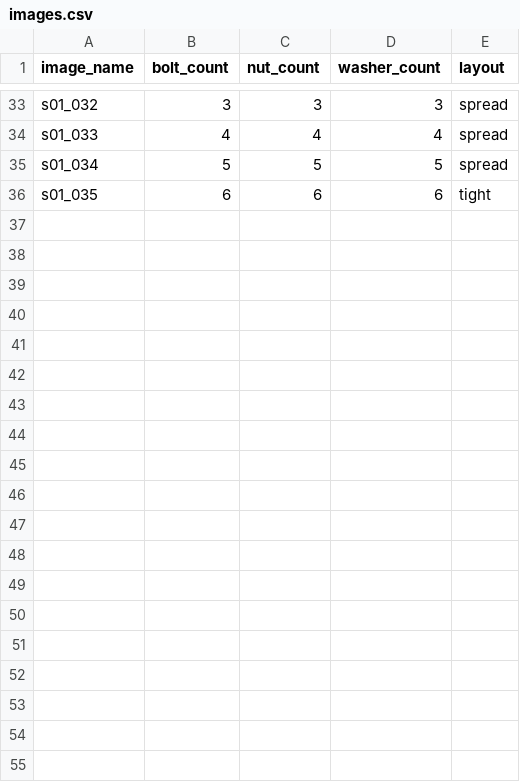
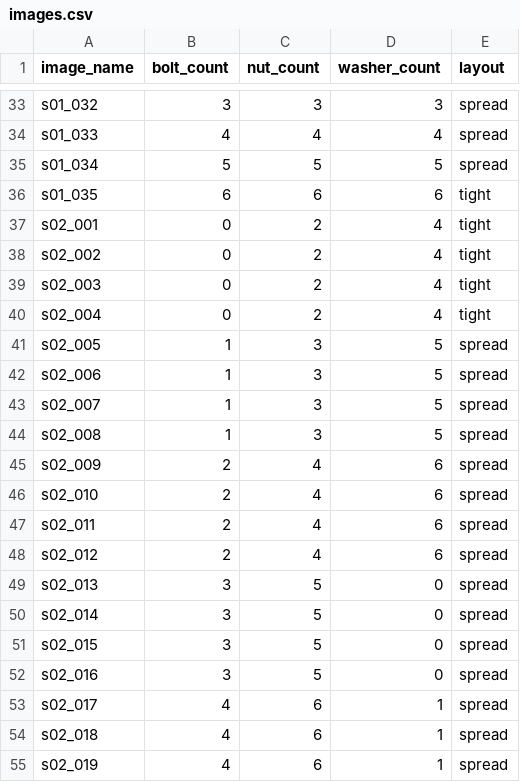
Before and after one commit to kimde132/smart-factory-vision, a CSV file: metadata/images.csv, drawn as a sheet; only a part is shown, gaps mark what is left out; the diff covers the shown part only; the diff names each change by its address in the sheet, - before the commit and + after, or states it on an @@ line.

Commit message:
data: s02 메타데이터 작성 — 촬영 전에 계획값을 채운다
- sessions.csv: s02 행 추가 (웹캠 razer_kiyo_x, 삼각대, 높이 24.5, 프레임 폭 20)
  frame_width_cm에는 1:1 크롭 후 실제 검사 영역 20을 적는다.
  센서 전체 35.5가 아니라 학습에 들어가는 사진의 가로 폭이 기준이다
- images.csv: s02_001~s02_035 (D-009 35장 계획표 그대로)
  검산 결과 세 부품 모두 0~6개가 각 5장씩. s01에서 무너졌던 분포가 계획대로 돌아왔다
- D-012 3-3에서 "계획값을 촬영 전에 적는다"로 정한 것을 처음 적용한 세션이다

되감기 지점 두 곳: s02_013 직전(와셔 6->0), s02_021 직전(너트 6->0)

```diff
--- a/metadata/images.csv
+++ b/metadata/images.csv
+row 37: s02_001 | 0 | 2 | 4 | tight
+row 38: s02_002 | 0 | 2 | 4 | tight
+row 39: s02_003 | 0 | 2 | 4 | tight
+row 40: s02_004 | 0 | 2 | 4 | tight
+row 41: s02_005 | 1 | 3 | 5 | spread
+row 42: s02_006 | 1 | 3 | 5 | spread
+row 43: s02_007 | 1 | 3 | 5 | spread
+row 44: s02_008 | 1 | 3 | 5 | spread
+row 45: s02_009 | 2 | 4 | 6 | spread
+row 46: s02_010 | 2 | 4 | 6 | spread
+row 47: s02_011 | 2 | 4 | 6 | spread
+row 48: s02_012 | 2 | 4 | 6 | spread
+row 49: s02_013 | 3 | 5 | 0 | spread
+row 50: s02_014 | 3 | 5 | 0 | spread
+row 51: s02_015 | 3 | 5 | 0 | spread
+row 52: s02_016 | 3 | 5 | 0 | spread
+row 53: s02_017 | 4 | 6 | 1 | spread
+row 54: s02_018 | 4 | 6 | 1 | spread
+row 55: s02_019 | 4 | 6 | 1 | spread
```
Also changed, not shown: 16 added rows elsewhere in this file, 1 other file.
